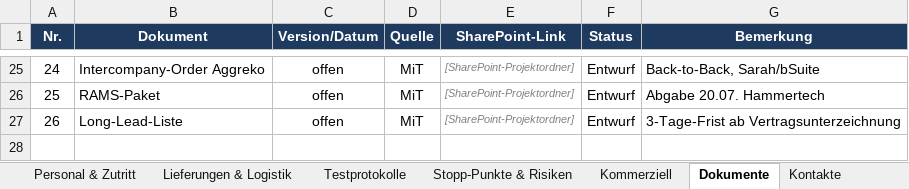
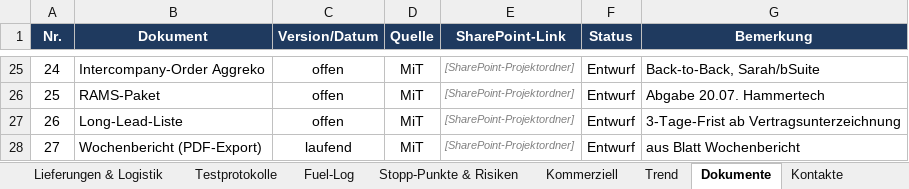
Before and after one commit to Ghostburaq/Burak, an Excel workbook: Projektsteuerung_MiT-PWR-WIN-2026-001.xlsx, sheet Dokumente, drawn as a sheet; only a part is shown, gaps mark what is left out; values as stored, in another font and other column widths than the file's, no borders; conditional formats and table styles not drawn; the diff names each change by its address in the sheet, - before the commit and + after, or states it on an @@ line.

```diff
--- a/Projektsteuerung_MiT-PWR-WIN-2026-001.xlsx (sheet Dokumente)
+++ b/Projektsteuerung_MiT-PWR-WIN-2026-001.xlsx (sheet Dokumente)
+sheet tab: Fuel-Log
+sheet tab: Trend
+row 28: 27 | Wochenbericht (PDF-Export) | laufend | MiT | [SharePoint-Projektordner] | Entwurf | aus Blatt Wochenbericht
```
Also changed, not shown: sheet Dashboard, sheet Aenderungslog & Entscheide, sheet Meilensteine, sheet Termine & Meetings, sheet Kommerziell, other sheet tabs, hidden cells, charts or pictures, 2 other files.
